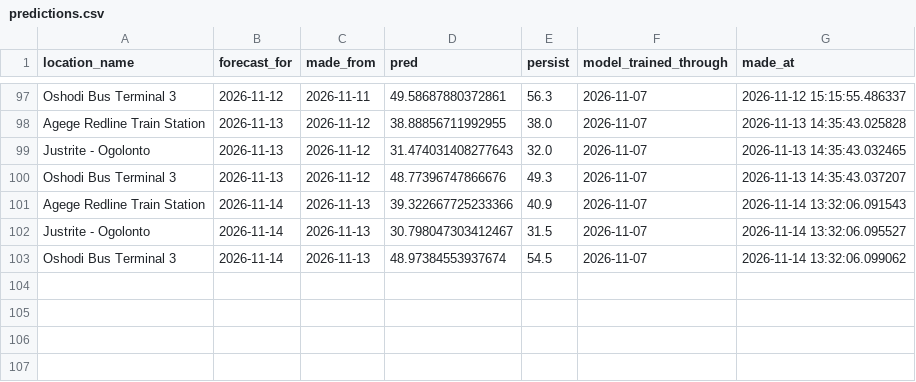
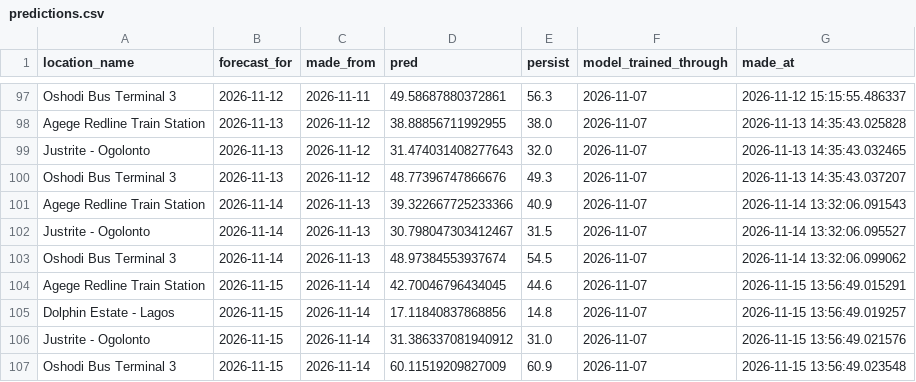
Before and after one commit to Boyeeeeeee/pm25-drift-pipeline, a CSV file: logs/predictions.csv, drawn as a sheet; only a part is shown, gaps mark what is left out.

```diff
--- a/logs/predictions.csv
+++ b/logs/predictions.csv
@@ -103 +103,5 @@ Justrite - Ogolonto,2026-11-14,2026-11-13,30.798047303412467,31.5,2026-11-07,202
 Oshodi Bus Terminal 3,2026-11-14,2026-11-13,48.97384553937674,54.5,2026-11-07,2026-11-14 13:32:06.099062
+Agege Redline Train Station,2026-11-15,2026-11-14,42.70046796434045,44.6,2026-11-07,2026-11-15 13:56:49.015291
+Dolphin Estate - Lagos,2026-11-15,2026-11-14,17.11840837868856,14.8,2026-11-07,2026-11-15 13:56:49.019257
+Justrite - Ogolonto,2026-11-15,2026-11-14,31.386337081940912,31.0,2026-11-07,2026-11-15 13:56:49.021576
+Oshodi Bus Terminal 3,2026-11-15,2026-11-14,60.11519209827009,60.9,2026-11-07,2026-11-15 13:56:49.023548
```
Also changed, not shown: logs/drift_log.csv, logs/live_eval.csv, 1 other file.
